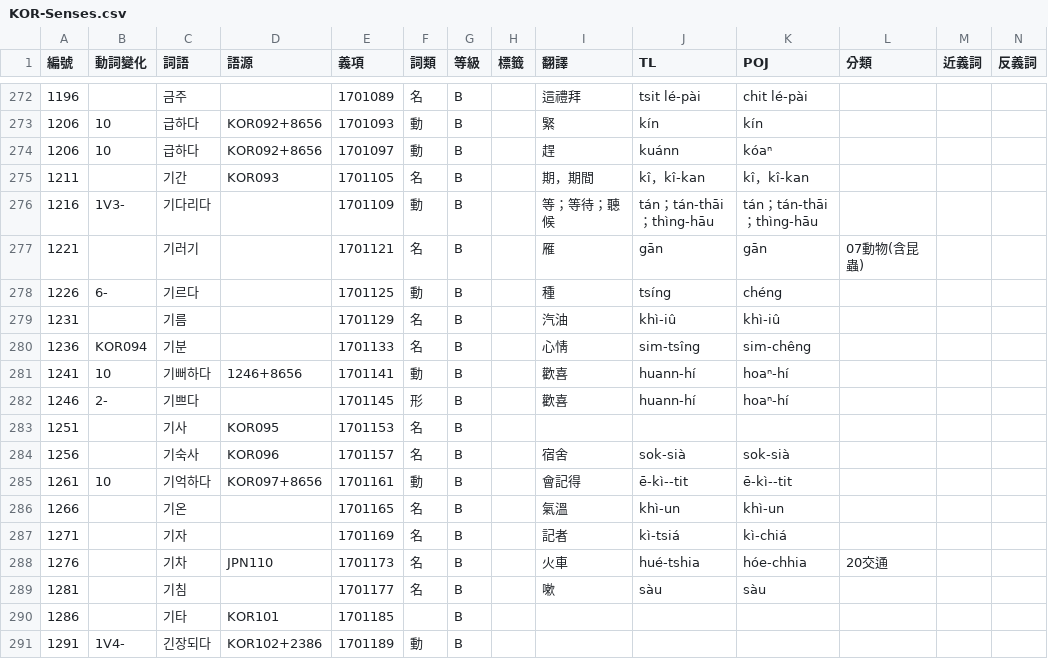
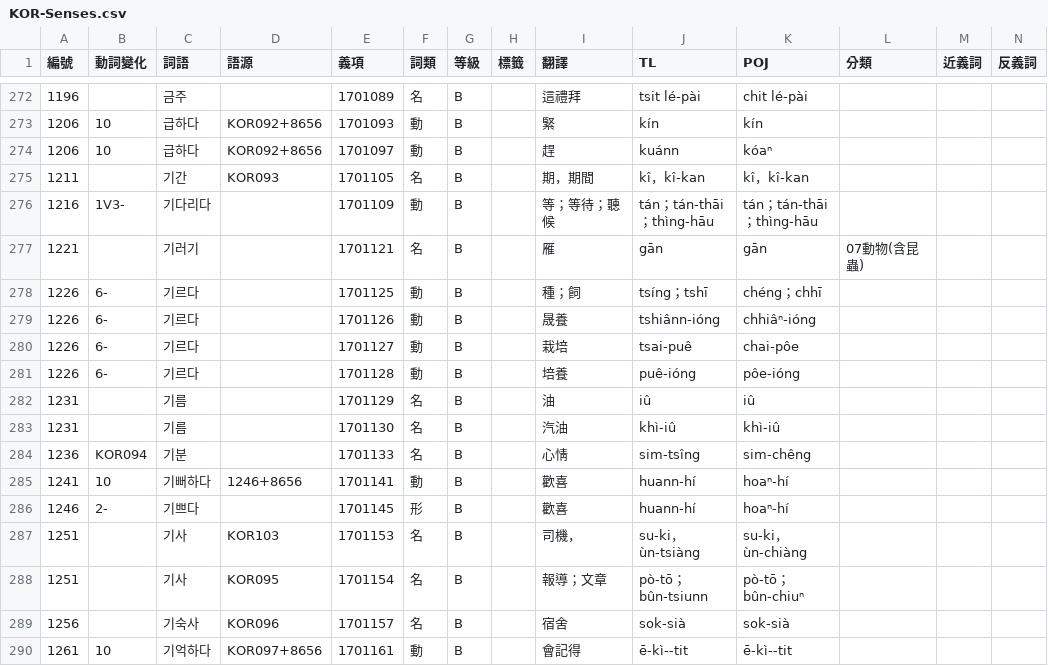
Before and after one commit to haiangdict/HLDKor, a CSV file: data/KOR-Senses.csv, drawn as a sheet; only a part is shown, gaps mark what is left out; the shorter side is filled out with more unchanged rows; addresses are those after the commit; rows hold the shown columns only; the diff names each change by its address in the sheet, - before the commit and + after, or states it on an @@ line.

```diff
--- a/data/KOR-Senses.csv
+++ b/data/KOR-Senses.csv
-I278 (翻譯): 種
+I278 (翻譯): 種；飼
-J278 (TL): tsíng
+J278 (TL): tsíng；tshī
-K278 (POJ): chéng
+K278 (POJ): chéng；chhī
+row 279: 1226 | 6- | 기르다 |  | 1701126 | 動 | B |  | 晟養 | tshiânn-ióng | chhiâⁿ-ióng
+row 280: 1226 | 6- | 기르다 |  | 1701127 | 動 | B |  | 栽培 | tsai-puê | chai-pôe
+row 281: 1226 | 6- | 기르다 |  | 1701128 | 動 | B |  | 培養 | puê-ióng | pôe-ióng
+row 282: 1231 |  | 기름 |  | 1701129 | 名 | B |  | 油 | iû | iû
-E283 (義項): 1701129
+E283 (義項): 1701130
-D287 (語源): KOR095
+D287 (語源): KOR103
-I287 (翻譯): (empty)
+I287 (翻譯): 司機，
-J287 (TL): (empty)
+J287 (TL): su-ki，ùn-tsiàng
-K287 (POJ): (empty)
+K287 (POJ): su-ki，ùn-chiàng
+row 288: 1251 |  | 기사 | KOR095 | 1701154 | 名 | B |  | 報導；文章 | pò-tō；bûn-tsiunn | pò-tō；bûn-chiuⁿ
```
Also changed, not shown: data/KOR-Examples.csv.
